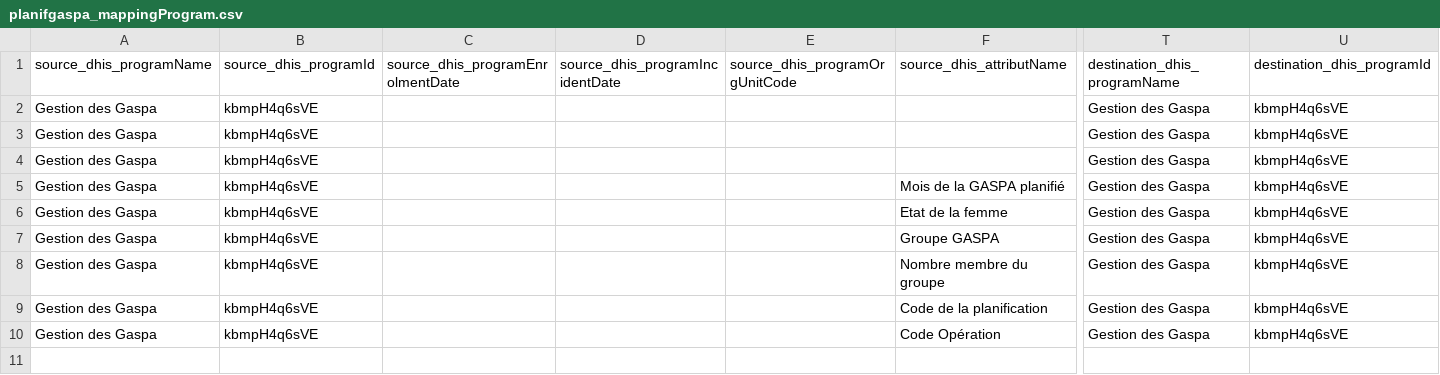
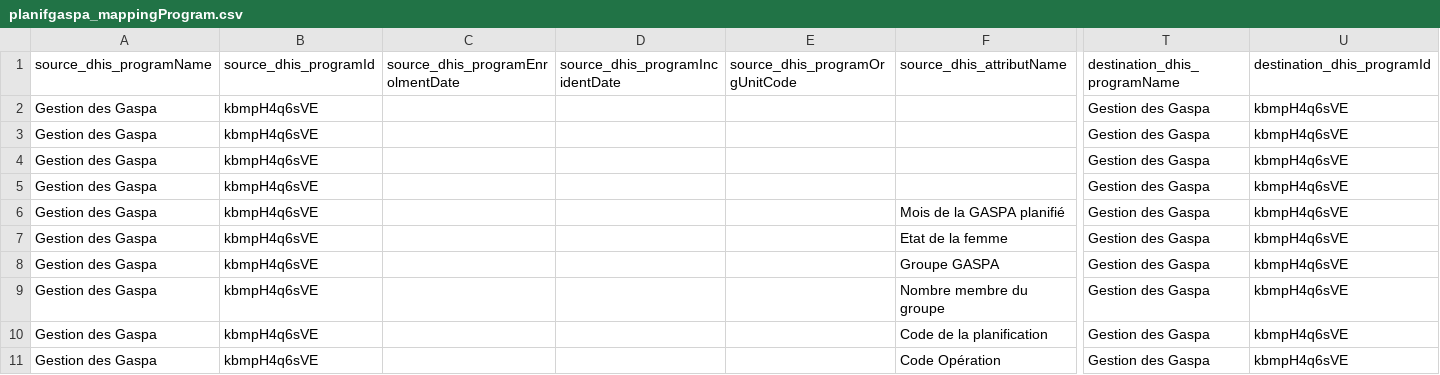
Before and after one commit to cyrillekouassi/ZatoFile, a CSV file: planifgaspa_mappingProgram.csv, drawn as a sheet; only a part is shown, gaps mark what is left out; rows hold the shown columns only; the diff names each change by its address in the sheet, - before the commit and + after, or states it on an @@ line.

Commit message:
Add files via upload

```diff
--- a/planifgaspa_mappingProgram.csv
+++ b/planifgaspa_mappingProgram.csv
+row 2: Gestion des Gaspa | kbmpH4q6sVE |  |  |  |  | Gestion des Gaspa | kbmpH4q6sVE
```
